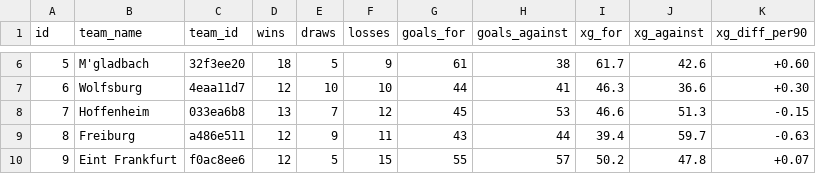
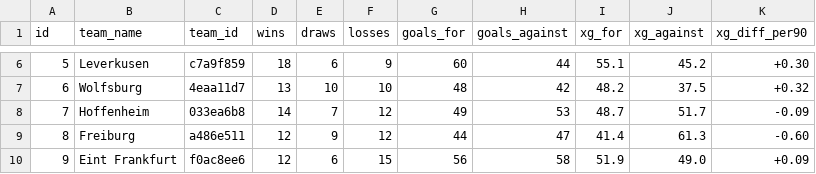
Before and after one commit to tommeredith/crunchlytics, a CSV file: league_table_bundesliga.csv, drawn as a sheet; only a part is shown, gaps mark what is left out; the diff covers the shown part only.

```diff
--- a/league_table_bundesliga.csv
+++ b/league_table_bundesliga.csv
@@ -6,5 +6,5 @@ id,team_name,team_id,wins,draws,losses,goals_for,goals_against,xg_for,xg_against
-5,M'gladbach,32f3ee20,18,5,9,61,38,61.7,42.6,+0.60
-6,Wolfsburg,4eaa11d7,12,10,10,44,41,46.3,36.6,+0.30
-7,Hoffenheim,033ea6b8,13,7,12,45,53,46.6,51.3,-0.15
-8,Freiburg,a486e511,12,9,11,43,44,39.4,59.7,-0.63
-9,Eint Frankfurt,f0ac8ee6,12,5,15,55,57,50.2,47.8,+0.07
+5,Leverkusen,c7a9f859,18,6,9,60,44,55.1,45.2,+0.30
+6,Wolfsburg,4eaa11d7,13,10,10,48,42,48.2,37.5,+0.32
+7,Hoffenheim,033ea6b8,14,7,12,49,53,48.7,51.7,-0.09
+8,Freiburg,a486e511,12,9,12,44,47,41.4,61.3,-0.60
+9,Eint Frankfurt,f0ac8ee6,12,6,15,56,58,51.9,49.0,+0.09
```
Also changed, not shown: 98 edited cells elsewhere in this file, full_match_stats_bundesliga.csv, full_match_stats_liga.csv, 12 other files.
